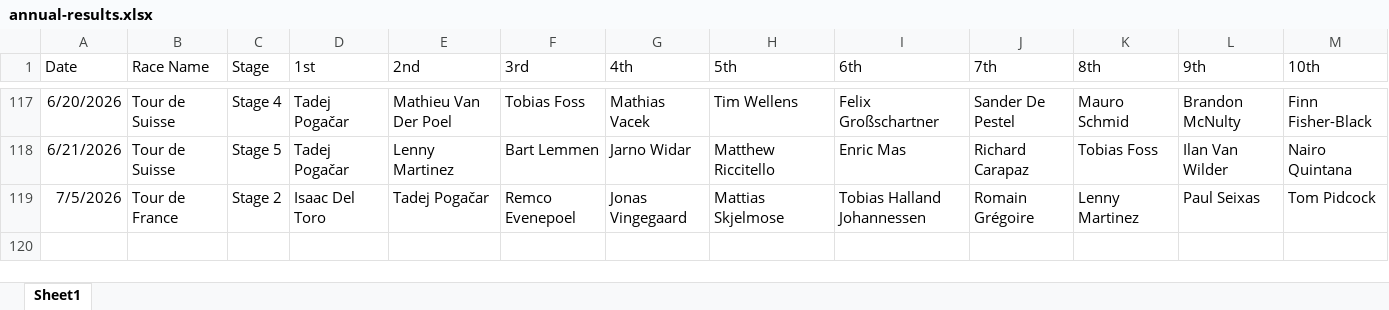
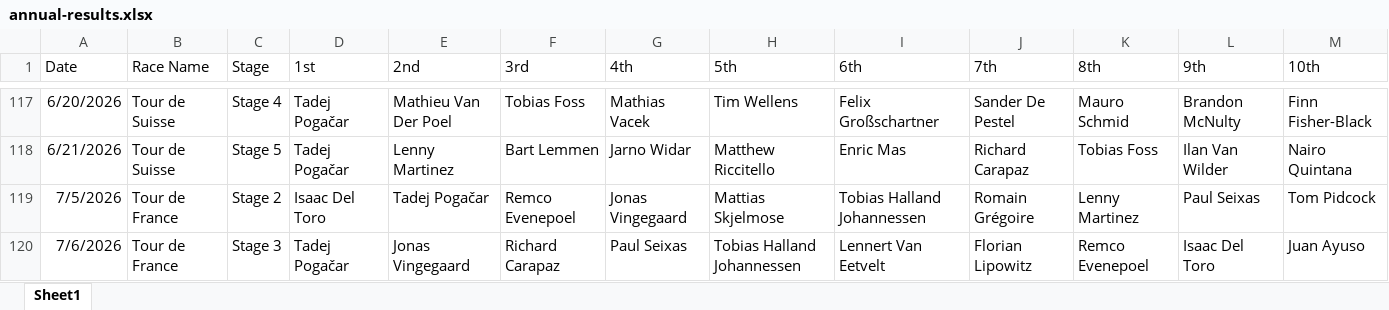
Before and after one commit to danpsh/2026-Fantasy-Cycling, an Excel workbook: annual-results.xlsx, sheet Sheet1, drawn as a sheet; only a part is shown, gaps mark what is left out; values as stored, in another font and other column widths than the file's, no borders; the diff names each change by its address in the sheet, - before the commit and + after, or states it on an @@ line.

Commit message:
Add files via upload

```diff
--- a/annual-results.xlsx (sheet Sheet1)
+++ b/annual-results.xlsx (sheet Sheet1)
+row 120: 7/6/2026 | Tour de France | Stage 3 | Tadej Pogačar | Jonas Vingegaard | Richard Carapaz | Paul Seixas | Tobias Halland Johannessen | Lennert Van Eetvelt | Florian Lipowitz | Remco Evenepoel | Isaac Del Toro | Juan Ayuso
```
